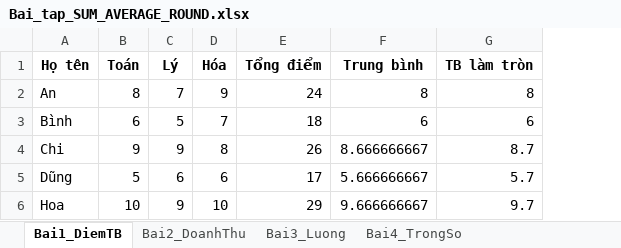
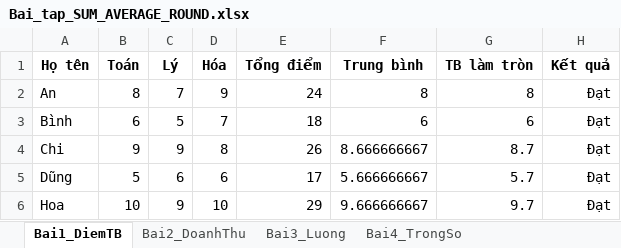
Before and after one commit to MNzVN/PTIT, an Excel workbook: D25TXCN02-N/Tin_Hoc_Co_So/Bai_tap_SUM_AVERAGE_ROUND.xlsx, sheet Bai1_DiemTB, drawn as a sheet; values as stored, in another font and other column widths than the file's, no borders; the diff names each change by its address in the sheet, - before the commit and + after, or states it on an @@ line.

```diff
--- a/D25TXCN02-N/Tin_Hoc_Co_So/Bai_tap_SUM_AVERAGE_ROUND.xlsx (sheet Bai1_DiemTB)
+++ b/D25TXCN02-N/Tin_Hoc_Co_So/Bai_tap_SUM_AVERAGE_ROUND.xlsx (sheet Bai1_DiemTB)
+column H (Kết quả), rows 2-6: all Đạt
```
Also changed, not shown: sheet Bai4_TrongSo, sheet Bai3_Luong, 2 other files.
